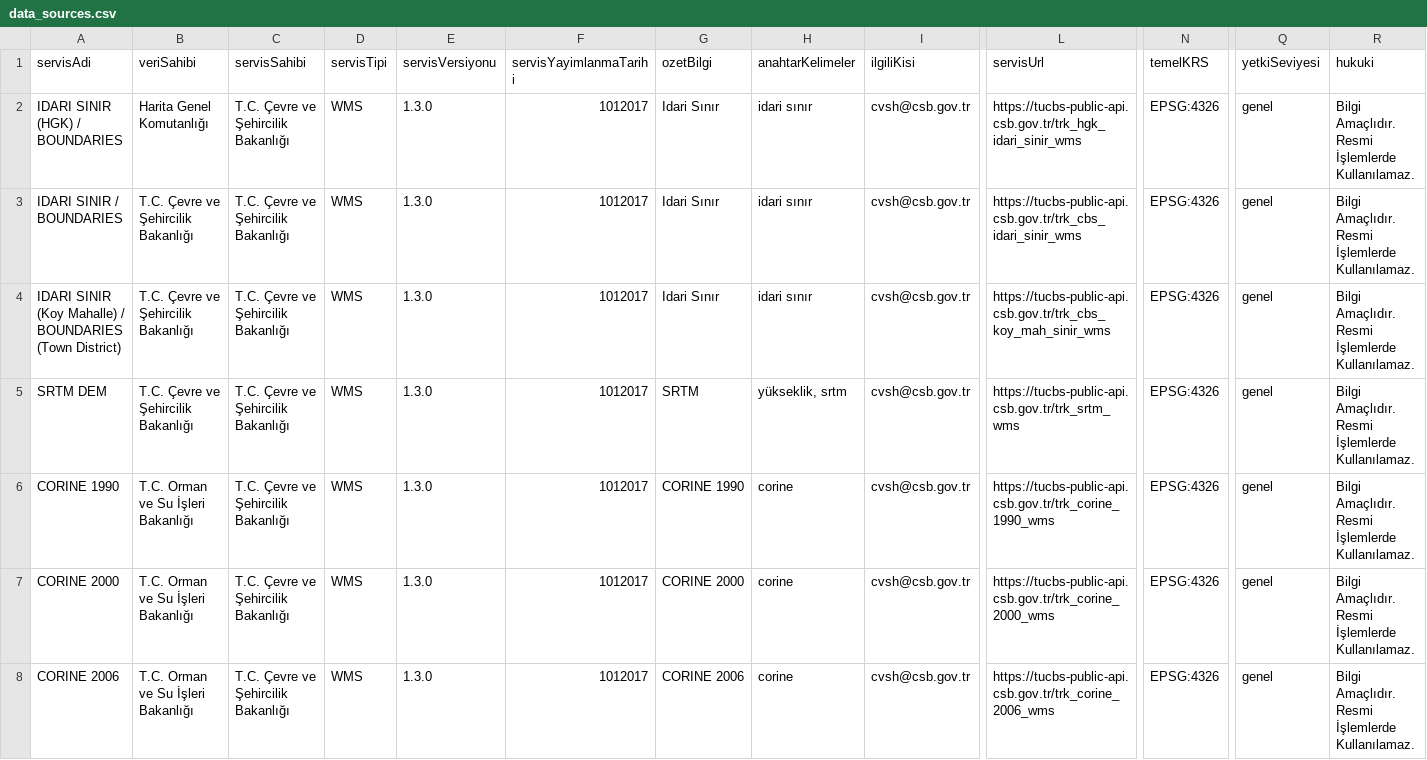
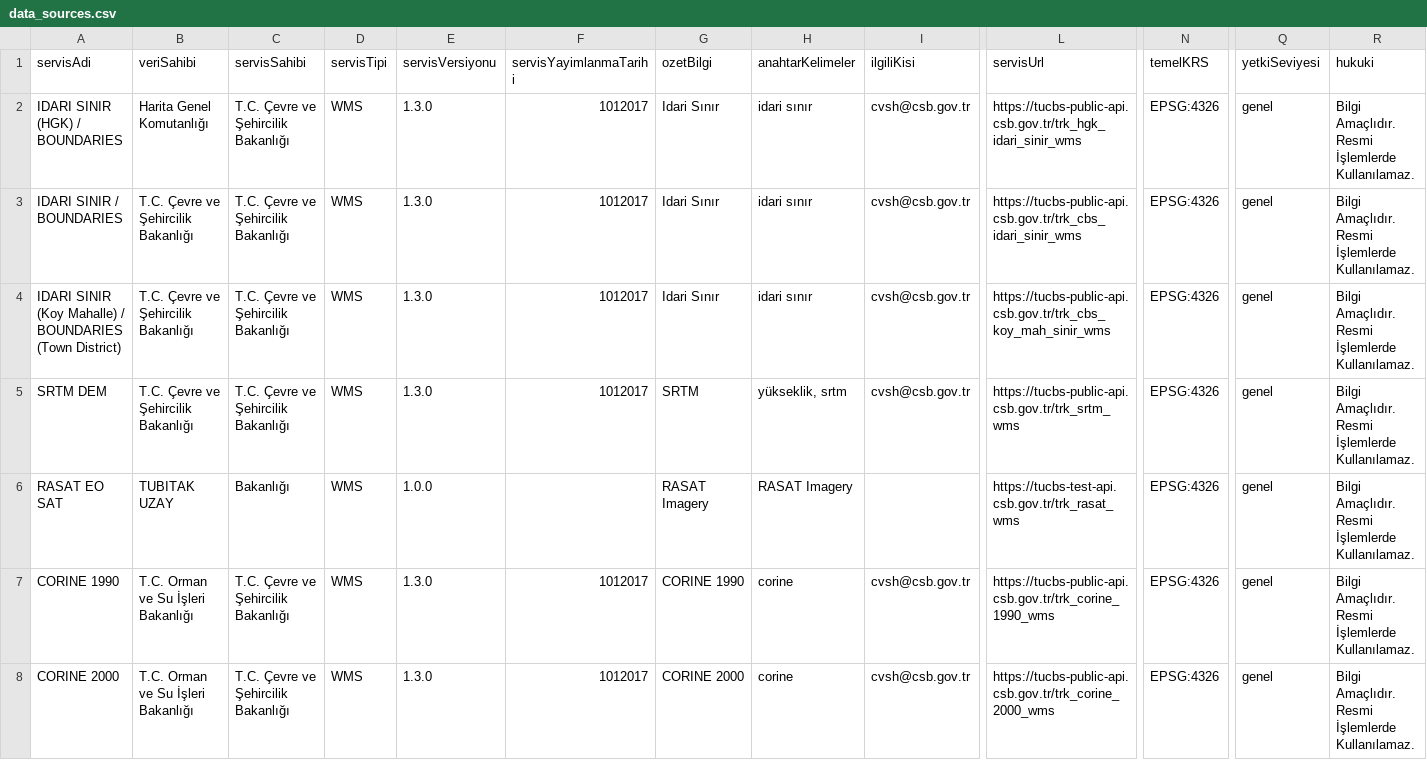
Before and after one commit to cempro/openatlasturkey, a CSV file: data_sources.csv, drawn as a sheet; only a part is shown, gaps mark what is left out; the shorter side is filled out with more unchanged rows; rows hold the shown columns only; the diff names each change by its address in the sheet, - before the commit and + after, or states it on an @@ line.

Commit message:
Add files via upload
RASAT EO Satellite WMS URL added.

```diff
--- a/data_sources.csv
+++ b/data_sources.csv
+row 6: RASAT EO SAT | TUBITAK UZAY | Bakanlığı | WMS | 1.0.0 |  | RASAT Imagery | RASAT Imagery |  | https://tucbs-test-api.csb.gov.tr/trk_rasat_wms | EPSG:4326 | genel | Bilgi Amaçlıdır. Resmi İşlemlerde Kullanılamaz.
```
